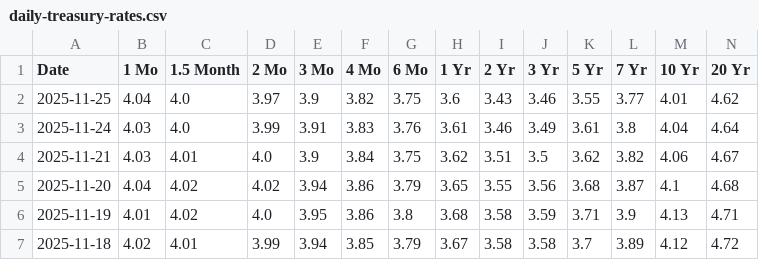
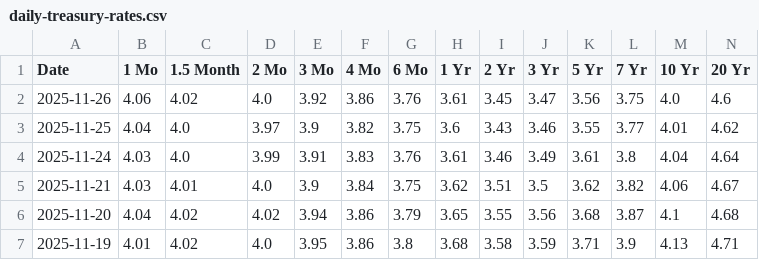
Before and after one commit to JiananZhao/html, a CSV file: daily-treasury-rates.csv, drawn as a sheet; only a part is shown; the shorter side is filled out with more unchanged rows; rows hold the shown columns only; the diff names each change by its address in the sheet, - before the commit and + after, or states it on an @@ line.

```diff
--- a/daily-treasury-rates.csv
+++ b/daily-treasury-rates.csv
+row 2: 2025-11-26 | 4.06 | 4.02 | 4.0 | 3.92 | 3.86 | 3.76 | 3.61 | 3.45 | 3.47 | 3.56 | 3.75 | 4.0 | 4.6
```
